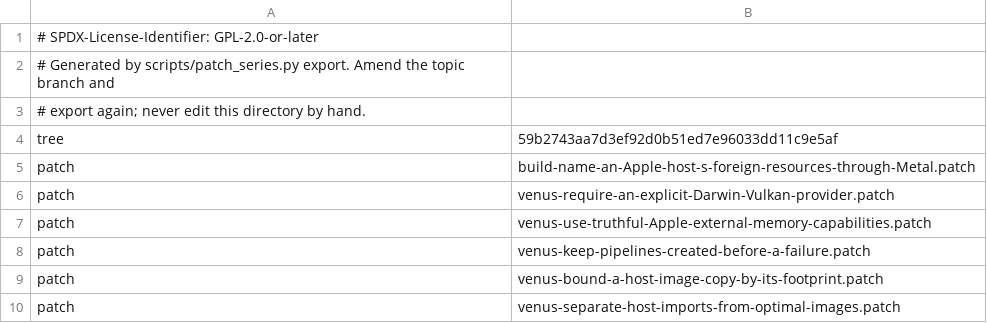
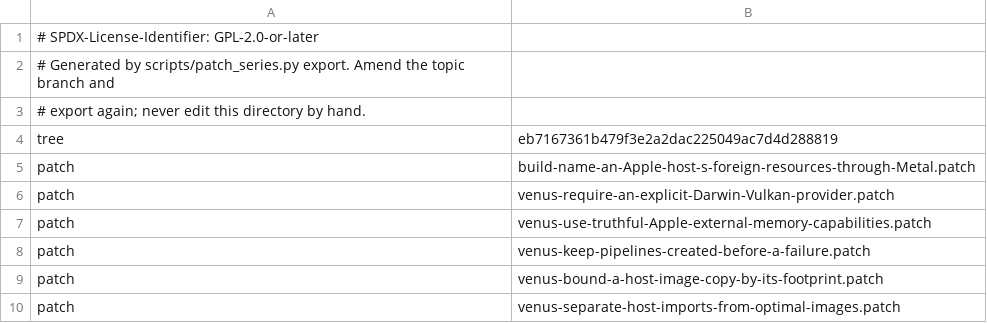
Before and after one commit to 22f/kernarium, a TSV file: dependencies/patches/virglrenderer/series.tsv, drawn as a sheet; only a part is shown.

```diff
--- a/dependencies/patches/virglrenderer/series.tsv
+++ b/dependencies/patches/virglrenderer/series.tsv
@@ -3,3 +3,3 @@
 # export again; never edit this directory by hand.
-tree	59b2743aa7d3ef92d0b51ed7e96033dd11c9e5af
+tree	eb7167361b479f3e2a2dac225049ac7d4d288819
 patch	build-name-an-Apple-host-s-foreign-resources-through-Metal.patch
```
Also changed, not shown: 20 other files.
